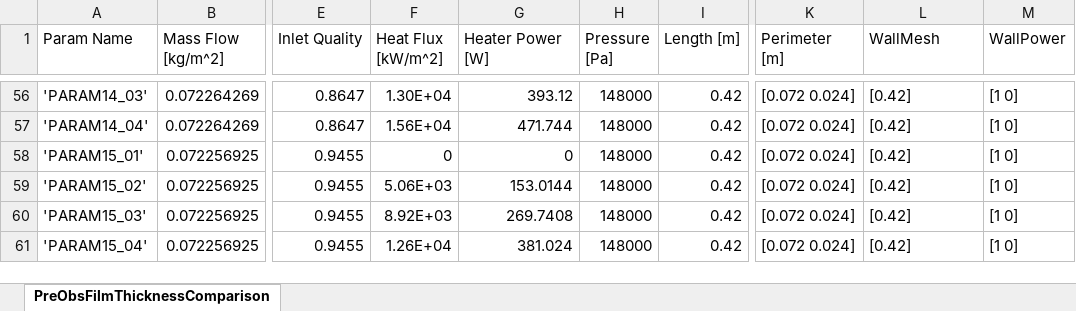
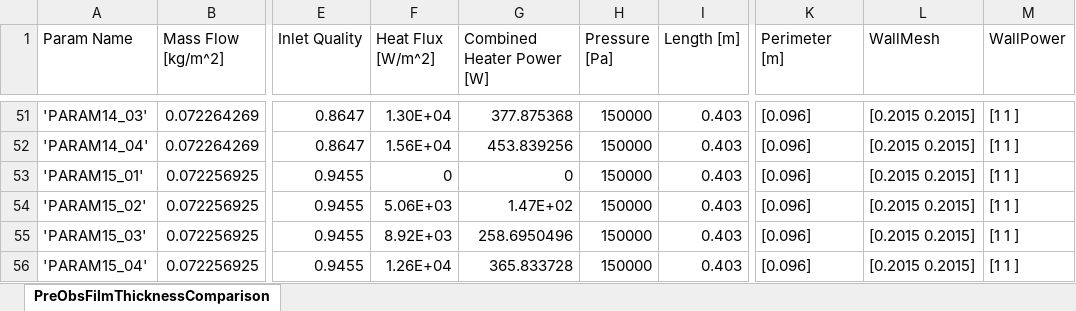
Before and after one commit to OpenSTREAM-solvers/openstream-database, an Excel workbook: +Farrell2024/+data/PreObsFilmThicknessComparison.xlsx, sheet PreObsFilmThicknessComparison, drawn as a sheet; only a part is shown, gaps mark what is left out; values as stored, in another font and other column widths than the file's, no borders; addresses are those after the commit; the diff covers the shown part only; the diff names each change by its address in the sheet, - before the commit and + after, or states it on an @@ line.

Commit message:
updated Farrell2024 project closure models for better pre obstruction film thickness agreement.

```diff
--- a/+Farrell2024/+data/PreObsFilmThicknessComparison.xlsx (sheet PreObsFilmThicknessComparison)
+++ b/+Farrell2024/+data/PreObsFilmThicknessComparison.xlsx (sheet PreObsFilmThicknessComparison)
-F1: Heat Flux [kW/m^2]
+F1: Heat Flux [W/m^2]
-G1: Heater Power [W]
+G1: Combined Heater Power [W]
-G51 (Combined Heater Power [W]): 393.12
+G51 (Combined Heater Power [W]): 377.875368
-H51:H56 (Pressure [Pa]): 148000
+H51:H56 (Pressure [Pa]): 150000
-I51:I56 (Length [m]): 0.42
+I51:I56 (Length [m]): 0.403
-K51:K56 (Perimeter [m]): [0.072 0.024]
+K51:K56 (Perimeter [m]): [0.096]
-L51:L56 (WallMesh): [0.42]
+L51:L56 (WallMesh): [0.2015 0.2015]
-M51:M56 (WallPower): [1 0]
+M51:M56 (WallPower): [1 1 ]
-G52 (Combined Heater Power [W]): 471.744
+G52 (Combined Heater Power [W]): 453.839256
-G54 (Combined Heater Power [W]): 153.0144
+G54 (Combined Heater Power [W]): 1.47E+02
-G55 (Combined Heater Power [W]): 269.7408
+G55 (Combined Heater Power [W]): 258.6950496
-G56 (Combined Heater Power [W]): 381.024
+G56 (Combined Heater Power [W]): 365.833728
```
Also changed, not shown: 5 removed rows and 282 edited cells elsewhere in this sheet, formulas that keep their value, 8 other files.
